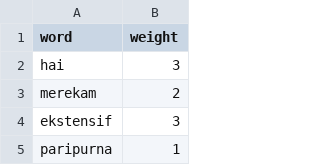
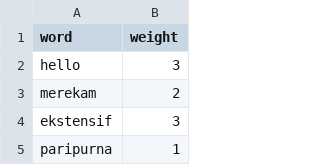
Before and after one commit to Alfa3052/analisis-sentimen, a TSV file: positive.tsv, drawn as a sheet; only a part is shown.

Commit message:
Update positive.tsv

```diff
--- a/positive.tsv
+++ b/positive.tsv
@@ -1,3 +1,3 @@
 word	weight
-hai	3
+hello	3
 merekam	2
```
